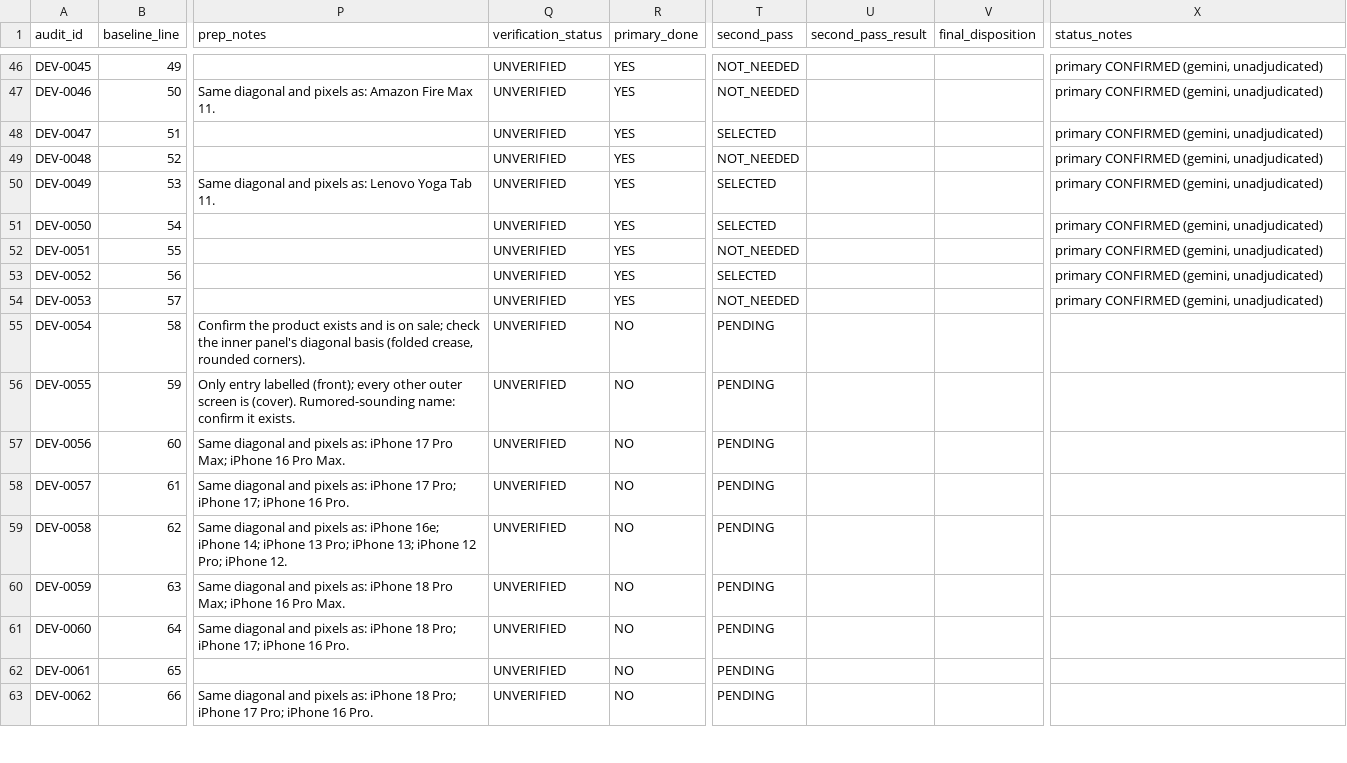
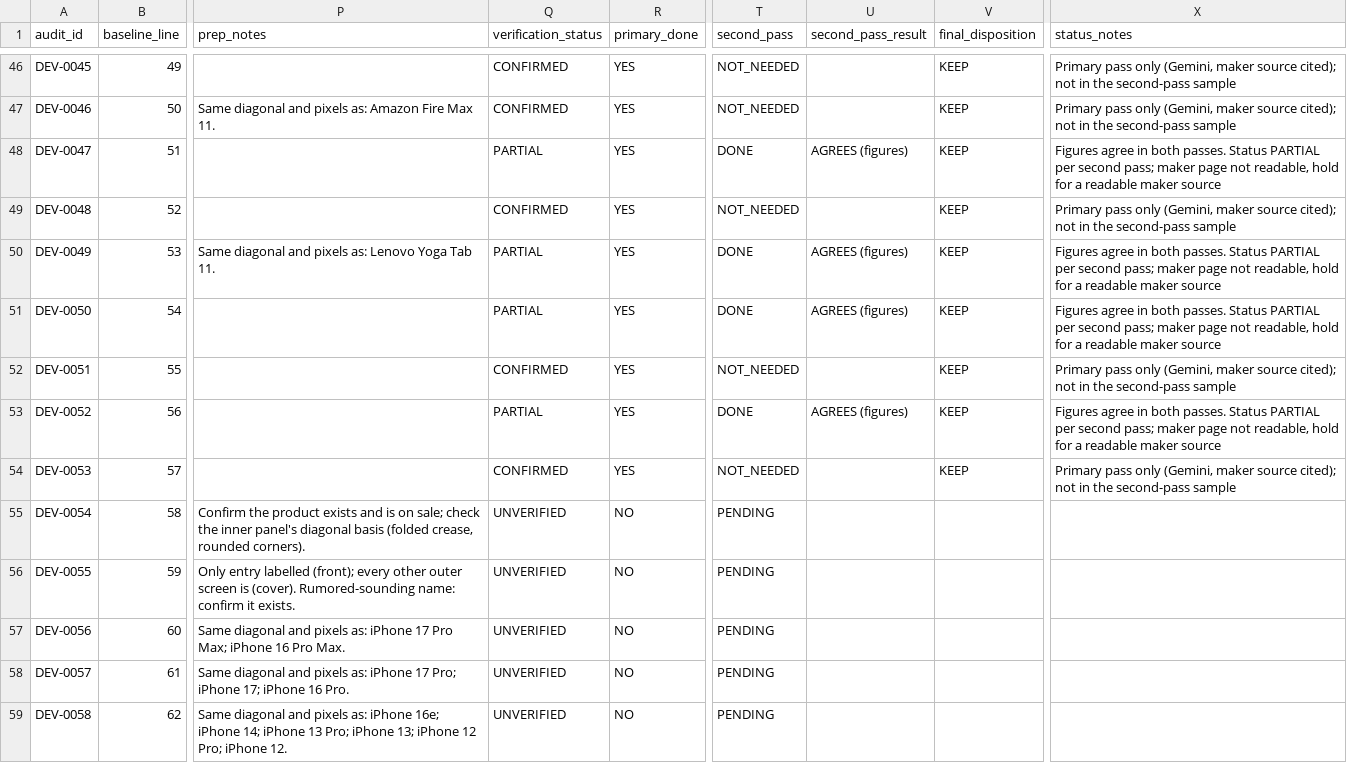
Before and after one commit to didymusmonk/screen-compare, a CSV file: device-audit/COVERAGE_LEDGER.csv, drawn as a sheet; only a part is shown, gaps mark what is left out; the shorter side is filled out with more unchanged rows; the diff covers the shown part only; the diff names each change by its address in the sheet, - before the commit and + after, or states it on an @@ line.

```diff
--- a/device-audit/COVERAGE_LEDGER.csv
+++ b/device-audit/COVERAGE_LEDGER.csv
-Q46:Q47 (verification_status): UNVERIFIED
+Q46:Q47 (verification_status): CONFIRMED
-V46:V54 (final_disposition): (empty)
+V46:V54 (final_disposition): KEEP
-X46:X47 (status_notes): primary CONFIRMED (gemini, unadjudicated)
+X46:X47 (status_notes): Primary pass only (Gemini, maker source cited); not in the second-pass sample
-Q48 (verification_status): UNVERIFIED
+Q48 (verification_status): PARTIAL
-T48 (second_pass): SELECTED
+T48 (second_pass): DONE
-U48 (second_pass_result): (empty)
+U48 (second_pass_result): AGREES (figures)
-X48 (status_notes): primary CONFIRMED (gemini, unadjudicated)
+X48 (status_notes): Figures agree in both passes. Status PARTIAL per second pass; maker page not readable, hold for a readable maker source
-Q49 (verification_status): UNVERIFIED
+Q49 (verification_status): CONFIRMED
-X49 (status_notes): primary CONFIRMED (gemini, unadjudicated)
+X49 (status_notes): Primary pass only (Gemini, maker source cited); not in the second-pass sample
-Q50:Q51 (verification_status): UNVERIFIED
+Q50:Q51 (verification_status): PARTIAL
-T50:T51 (second_pass): SELECTED
+T50:T51 (second_pass): DONE
-U50:U51 (second_pass_result): (empty)
+U50:U51 (second_pass_result): AGREES (figures)
-X50:X51 (status_notes): primary CONFIRMED (gemini, unadjudicated)
+X50:X51 (status_notes): Figures agree in both passes. Status PARTIAL per second pass; maker page not readable, hold for a readable maker source
-Q52 (verification_status): UNVERIFIED
+Q52 (verification_status): CONFIRMED
-X52 (status_notes): primary CONFIRMED (gemini, unadjudicated)
+X52 (status_notes): Primary pass only (Gemini, maker source cited); not in the second-pass sample
-Q53 (verification_status): UNVERIFIED
+Q53 (verification_status): PARTIAL
-T53 (second_pass): SELECTED
+T53 (second_pass): DONE
-U53 (second_pass_result): (empty)
+U53 (second_pass_result): AGREES (figures)
-X53 (status_notes): primary CONFIRMED (gemini, unadjudicated)
+X53 (status_notes): Figures agree in both passes. Status PARTIAL per second pass; maker page not readable, hold for a readable maker source
-Q54 (verification_status): UNVERIFIED
+Q54 (verification_status): CONFIRMED
-X54 (status_notes): primary CONFIRMED (gemini, unadjudicated)
+X54 (status_notes): Primary pass only (Gemini, maker source cited); not in the second-pass sample
```
Also changed, not shown: 89 edited cells elsewhere in this file, device-audit/results/B10/second_pass/B10_SP_verification_results.csv, 6 other files.
